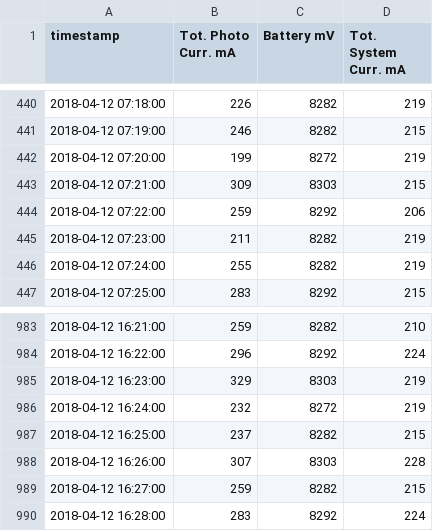
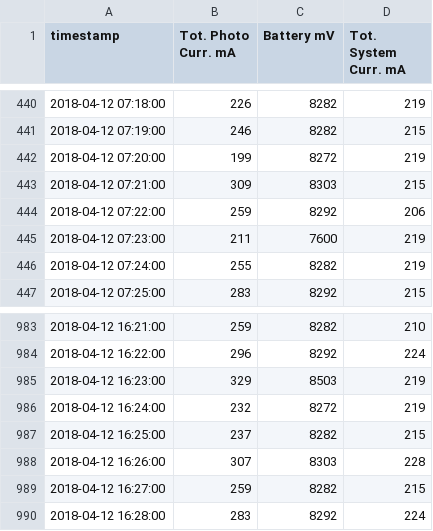
Before and after one commit to seakers/daphne_brain, a CSV file: anomaly_API/Data/SatelliteBattery.csv, drawn as a sheet; only a part is shown, gaps mark what is left out.

```diff
--- a/anomaly_API/Data/SatelliteBattery.csv
+++ b/anomaly_API/Data/SatelliteBattery.csv
@@ -444,3 +444,3 @@ timestamp,Tot. Photo Curr. mA,Battery mV,Tot. System Curr. mA
 2018-04-12 07:22:00,259,8292,206
-2018-04-12 07:23:00,211,8282,219
+2018-04-12 07:23:00,211,7600,219
 2018-04-12 07:24:00,255,8282,219
@@ -984,3 +984,3 @@ timestamp,Tot. Photo Curr. mA,Battery mV,Tot. System Curr. mA
 2018-04-12 16:22:00,296,8292,224
-2018-04-12 16:23:00,329,8303,219
+2018-04-12 16:23:00,329,8503,219
 2018-04-12 16:24:00,232,8272,219
```
Also changed, not shown: 5 other files.
